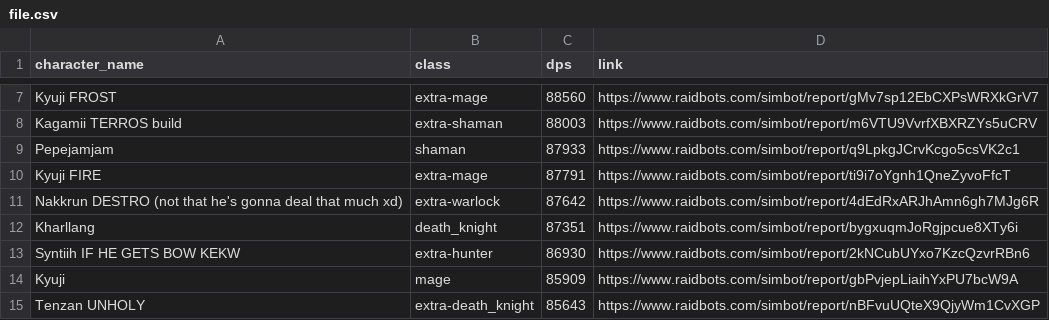
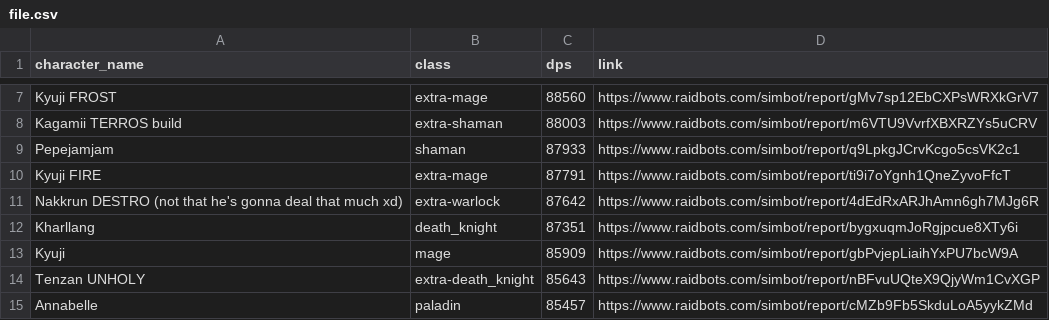
Before and after one commit to KyujiQG/BaboonsSimsRanks, a CSV file: file.csv, drawn as a sheet; only a part is shown, gaps mark what is left out; the shorter side is filled out with more unchanged rows; the diff names each change by its address in the sheet, - before the commit and + after, or states it on an @@ line.

```diff
--- a/file.csv
+++ b/file.csv
-row 13: Syntiih IF HE GETS BOW KEKW | extra-hunter | 86930 | https://www.raidbots.com/simbot/report/2kNCubUYxo7KzcQzvrRBn6
```
Also changed, not shown: 1 other file.
